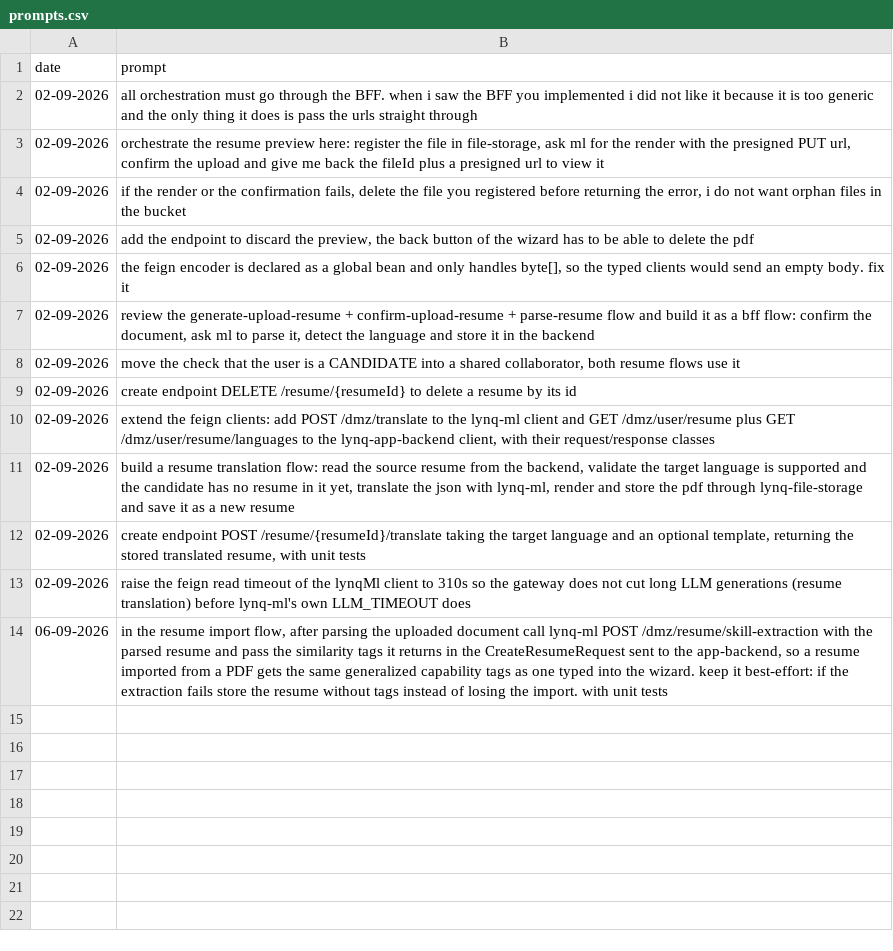
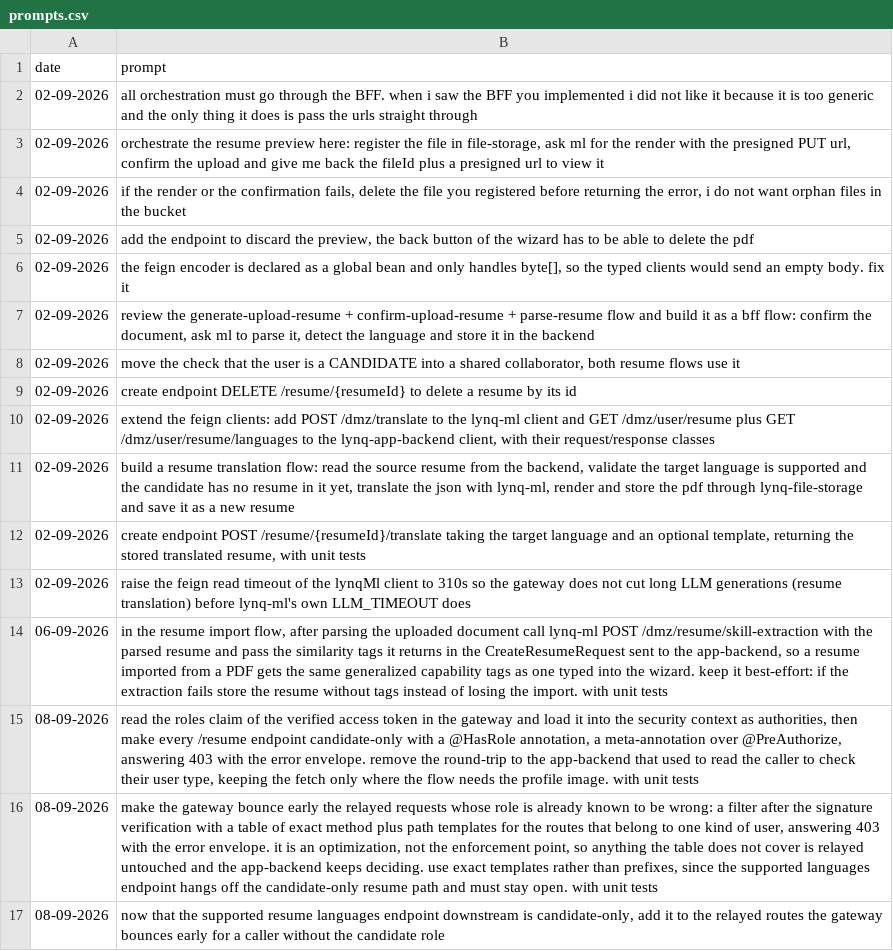
Before and after one commit to MatLock/UdeSA-lynq, a CSV file: lynq-bff/prompt-documentation/prompts.csv, drawn as a sheet; the diff names each change by its address in the sheet, - before the commit and + after, or states it on an @@ line.

Commit message:
[lynq-bff]: read the roles off the token and drop the candidate round-trip
The signature verifier already had the claims in its hands: it now answers the
verified caller with its roles, and the filter loads them into the
SecurityContext. @HasRole on ResumeControllerImpl makes the whole resume flow
candidate-only from the token, so CandidateReader -- an HTTP call to the
app-backend that four of its five callers threw away -- is gone.

RelayRoleFilter bounces the relayed requests whose role is already known to be
wrong, before they cost a hop to the app-backend and another from there to
lynq-iam. It is an optimization, not the enforcement point: the rules are exact
method and path templates, and anything they do not cover is relayed untouched,
so a missing rule can never open a hole nor invent a 403.

```diff
--- a/lynq-bff/prompt-documentation/prompts.csv
+++ b/lynq-bff/prompt-documentation/prompts.csv
+row 15: 08-09-2026 | read the roles claim of the verified access token in the gateway and load it into the security context as authorities, then make every /resume endpoint candidate-only with a @HasRole annotation, a meta-annotation over @PreAuthorize, answering 403 with the error envelope. remove the round-trip to the app-backend that used to read the caller to check their user type, keeping the fetch only where the flow needs the profile image. with unit tests
+row 16: 08-09-2026 | make the gateway bounce early the relayed requests whose role is already known to be wrong: a filter after the signature verification with a table of exact method plus path templates for the routes that belong to one kind of user, answering 403 with the error envelope. it is an optimization, not the enforcement point, so anything the table does not cover is relayed untouched and the app-backend keeps deciding. use exact templates rather than prefixes, since the supported languages endpoint hangs off the candidate-only resume path and must stay open. with unit tests
+row 17: 08-09-2026 | now that the supported resume languages endpoint downstream is candidate-only, add it to the relayed routes the gateway bounces early for a caller without the candidate role
```
Also changed, not shown: 35 other files.
